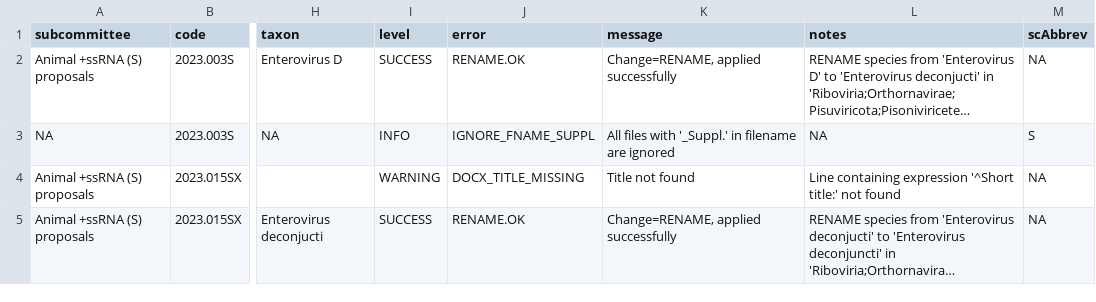
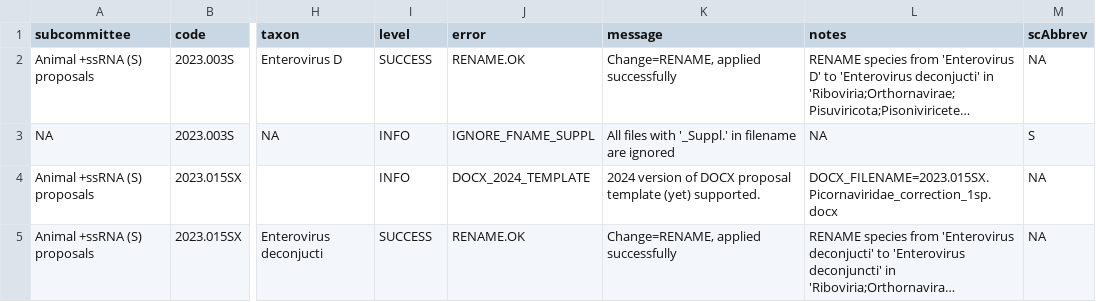
Before and after one commit to ICTV-Virus-Knowledgebase/ICTVproposalprocessor, a TSV file: testResults/msl38/proposals2024X/QC.regression.tsv, drawn as a sheet; only a part is shown, gaps mark what is left out; long unchanged cells end in …; the diff names each change by its address in the sheet, - before the commit and + after, or states it on an @@ line.

```diff
--- a/testResults/msl38/proposals2024X/QC.regression.tsv
+++ b/testResults/msl38/proposals2024X/QC.regression.tsv
-I4 (level): WARNING
+I4 (level): INFO
-J4 (error): DOCX_TITLE_MISSING
+J4 (error): DOCX_2024_TEMPLATE
-K4 (message): Title not found
+K4 (message): 2024 version of DOCX proposal template (yet) supported.
-L4 (notes): Line containing expression '^Short title:' not found
+L4 (notes): DOCX_FILENAME=2023.015SX.Picornaviridae_correction_1sp.docx
```
Also changed, not shown: testResults/msl38/proposals2023.009F4/QC.regression.tsv, testResults/msl38/proposalsMixedTest/QC.regression.tsv, 27 other files.
